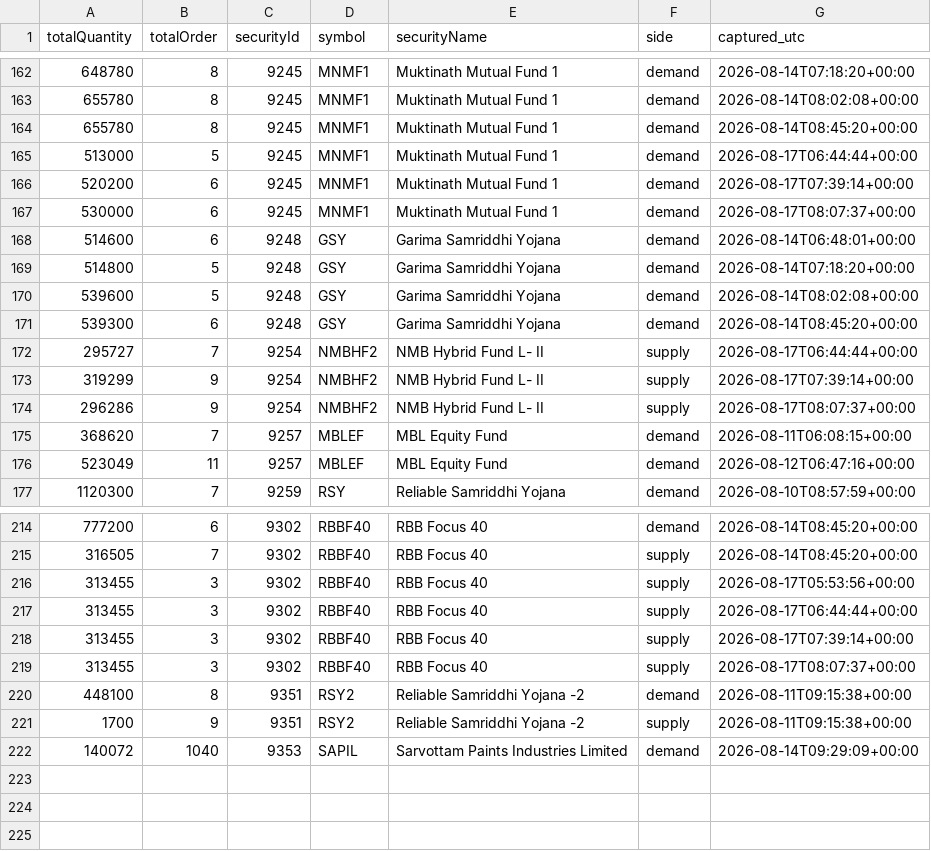
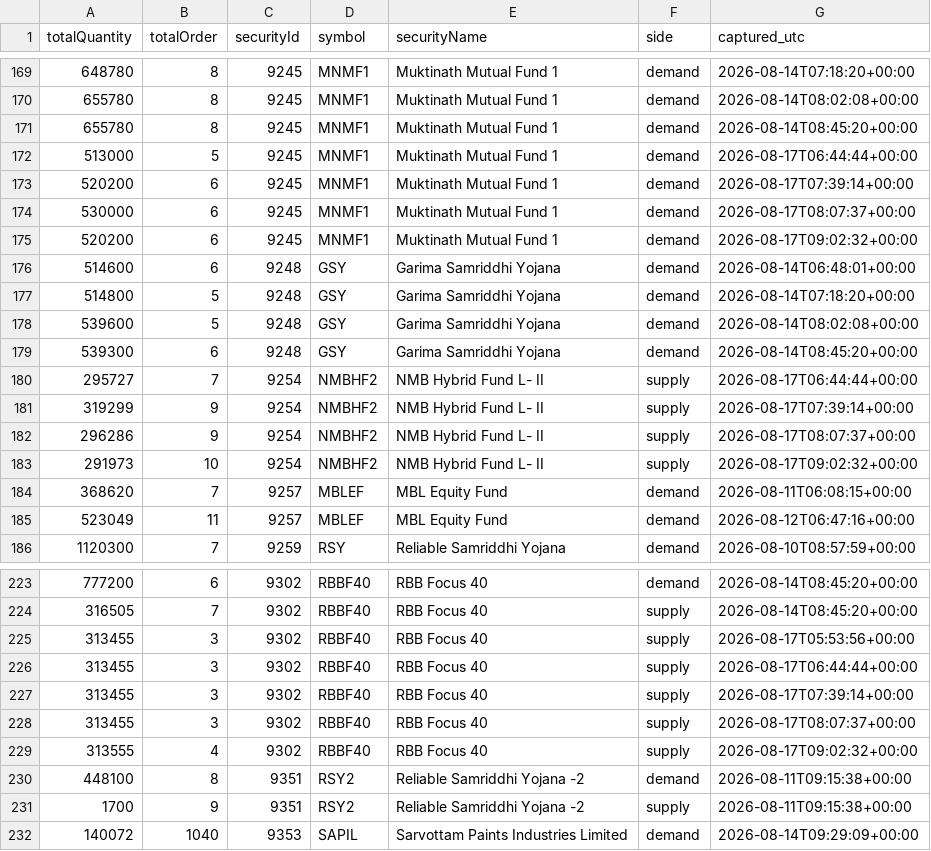
Before and after one commit to Aabaran7/nepse-forecast, a CSV file: data-mirror/orderbook/orderbook.csv, drawn as a sheet; only a part is shown, gaps mark what is left out; the diff covers the shown part only; the diff names each change by its address in the sheet, - before the commit and + after, or states it on an @@ line.

```diff
--- a/data-mirror/orderbook/orderbook.csv
+++ b/data-mirror/orderbook/orderbook.csv
+row 175: 520200 | 6 | 9245 | MNMF1 | Muktinath Mutual Fund 1 | demand | 2026-08-17T09:02:32+00:00
+row 183: 291973 | 10 | 9254 | NMBHF2 | NMB Hybrid Fund L- II | supply | 2026-08-17T09:02:32+00:00
+row 229: 313555 | 4 | 9302 | RBBF40 | RBB Focus 40 | supply | 2026-08-17T09:02:32+00:00
```
Also changed, not shown: 7 added rows elsewhere in this file, data-mirror/orderbook/_manifest.csv, 2 other files.
